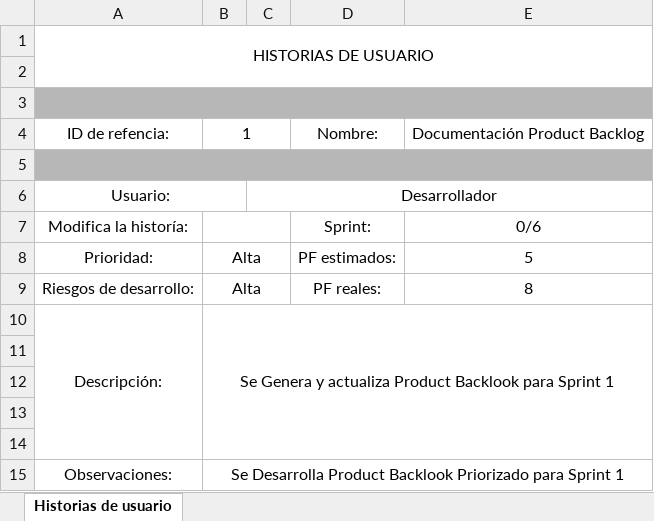
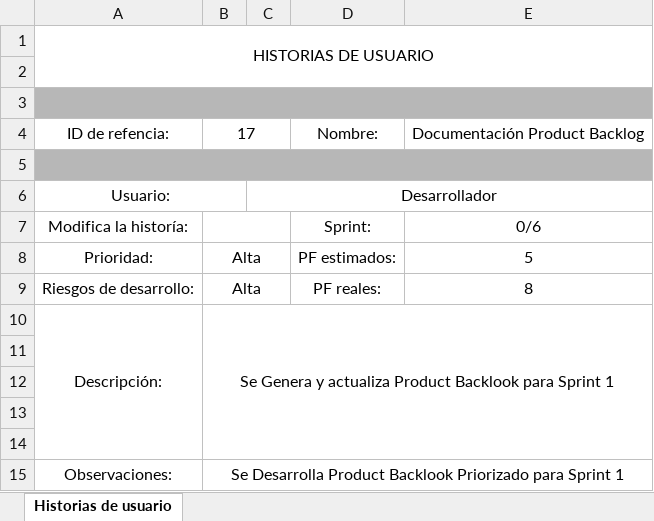
Before and after one commit to movieinfo/movieinfodotcom, an Excel workbook: Sprint_1/Historias_de_Usuario/SP1_02_Historia_Usuario_Product_Backlog.xlsx, sheet Historias de usuario, drawn as a sheet; values as stored, in another font and other column widths than the file's, no borders; charts and pictures not drawn; the diff names each change by its address in the sheet, - before the commit and + after, or states it on an @@ line.

```diff
--- a/Sprint_1/Historias_de_Usuario/SP1_02_Historia_Usuario_Product_Backlog.xlsx (sheet Historias de usuario)
+++ b/Sprint_1/Historias_de_Usuario/SP1_02_Historia_Usuario_Product_Backlog.xlsx (sheet Historias de usuario)
-B4: 1
+B4: 17
```
Also changed, not shown: charts or pictures, Sprint_1/Historias_de_Usuario/SP1_Historia_Usuario_Base_Datos_Peliculas.xlsx, Sprint_1/Historias_de_Usuario/SP1_Historia_Usuario_Base_Datos_Usuarios.xlsx, 4 other files.
